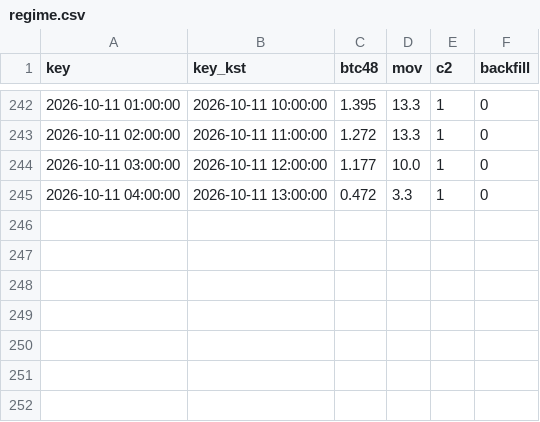
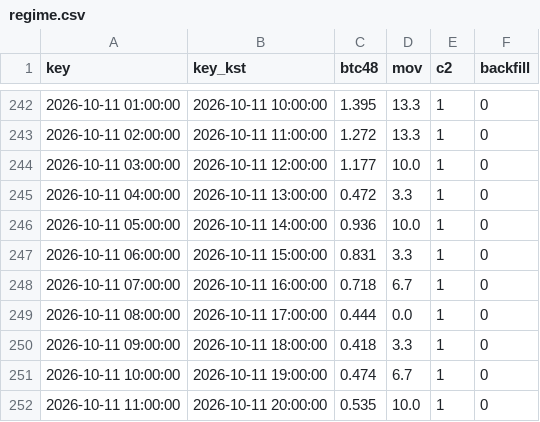
Before and after one commit to antman8422-alt/coin-forward, a CSV file: data/regime.csv, drawn as a sheet; only a part is shown, gaps mark what is left out.

```diff
--- a/data/regime.csv
+++ b/data/regime.csv
@@ -245 +245,8 @@
 2026-10-11 04:00:00,2026-10-11 13:00:00,0.472,3.3,1,0
+2026-10-11 05:00:00,2026-10-11 14:00:00,0.936,10.0,1,0
+2026-10-11 06:00:00,2026-10-11 15:00:00,0.831,3.3,1,0
+2026-10-11 07:00:00,2026-10-11 16:00:00,0.718,6.7,1,0
+2026-10-11 08:00:00,2026-10-11 17:00:00,0.444,0.0,1,0
+2026-10-11 09:00:00,2026-10-11 18:00:00,0.418,3.3,1,0
+2026-10-11 10:00:00,2026-10-11 19:00:00,0.474,6.7,1,0
+2026-10-11 11:00:00,2026-10-11 20:00:00,0.535,10.0,1,0
```
Also changed, not shown: data/runs.csv, data/trades.csv, 2 other files.
